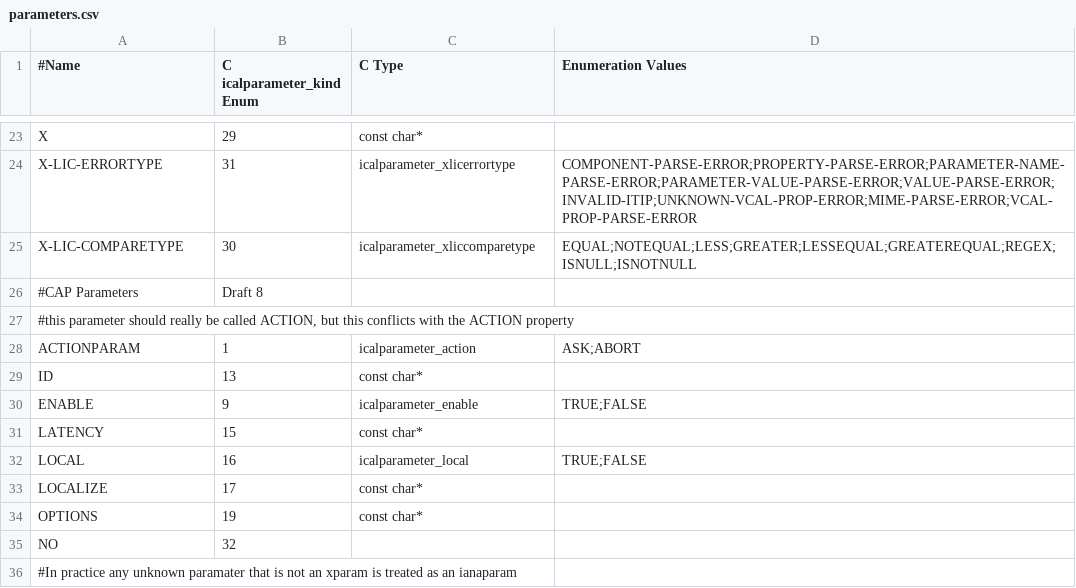
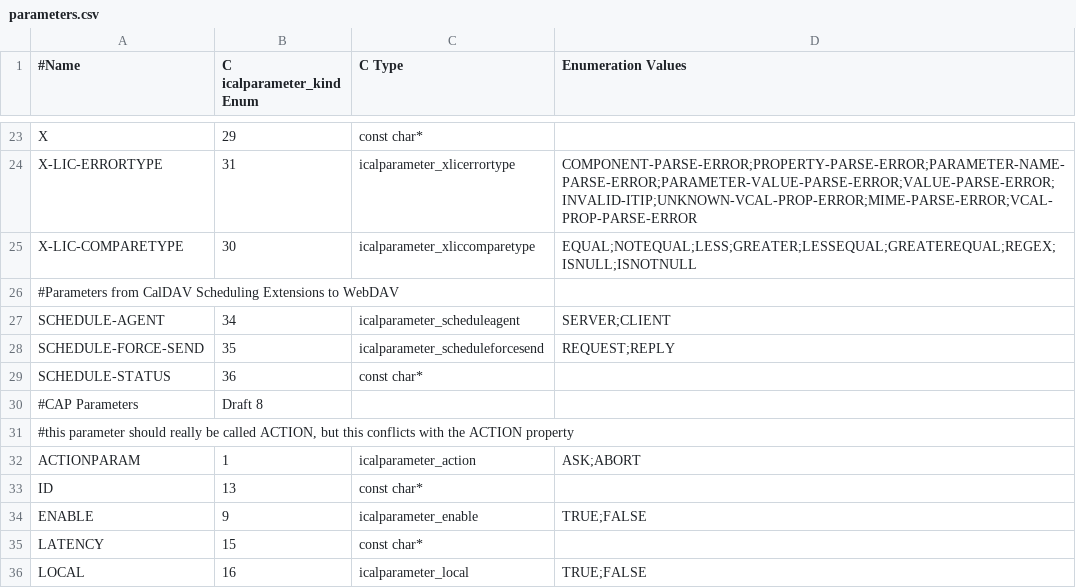
Before and after one commit to Distrotech/libical, a CSV file: libical/design-data/parameters.csv, drawn as a sheet; only a part is shown, gaps mark what is left out; the shorter side is filled out with more unchanged rows; the diff names each change by its address in the sheet, - before the commit and + after, or states it on an @@ line.

Commit message:
Added new parameters for CalDAV scheduling extensions Patch from Kent.
ID: 3524430


git-svn-id: svn://svn.code.sf.net/p/freeassociation/code/trunk@1129 b29e25b1-4845-0410-9c6e-9608a45a5811

```diff
--- a/libical/design-data/parameters.csv
+++ b/libical/design-data/parameters.csv
+row 26: #Parameters from CalDAV Scheduling Extensions to WebDAV
+row 27: SCHEDULE-AGENT | 34 | icalparameter_scheduleagent | SERVER;CLIENT
+row 28: SCHEDULE-FORCE-SEND | 35 | icalparameter_scheduleforcesend | REQUEST;REPLY
+row 29: SCHEDULE-STATUS | 36 | const char*
```
Also changed, not shown: 1 other file.
